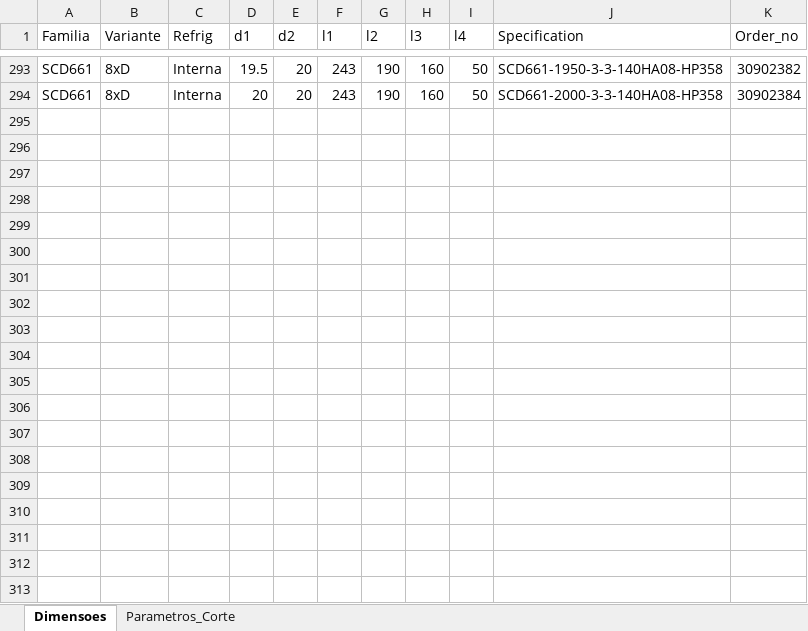
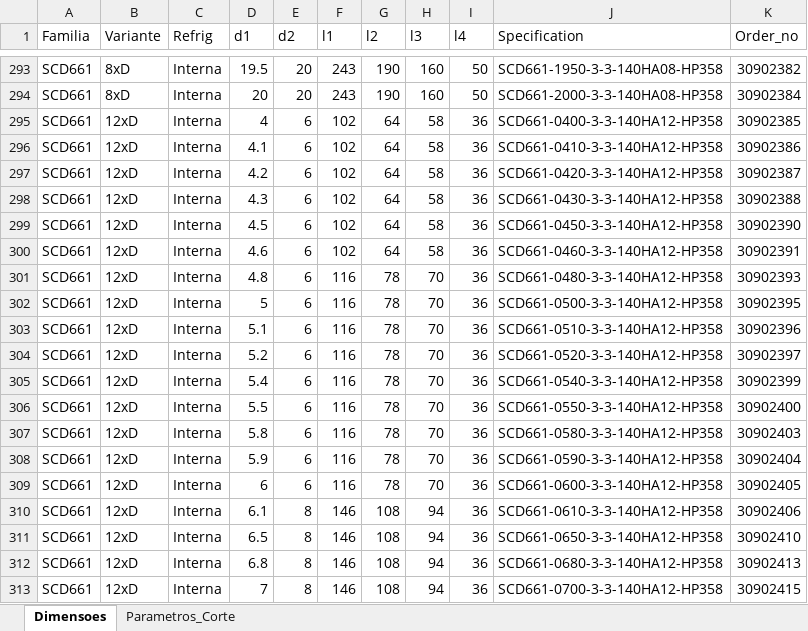
Before and after one commit to bpinto86/Calculadora_Mapal_Tritan_e_Speed_Steel, an Excel workbook: catalogo_teste.xlsx, sheet Dimensoes, drawn as a sheet; only a part is shown, gaps mark what is left out; values as stored, in another font and other column widths than the file's, no borders; the diff covers the shown part only; the diff names each change by its address in the sheet, - before the commit and + after, or states it on an @@ line.

```diff
--- a/catalogo_teste.xlsx (sheet Dimensoes)
+++ b/catalogo_teste.xlsx (sheet Dimensoes)
+row 295: SCD661 | 12xD | Interna | 4 | 6 | 102 | 64 | 58 | 36 | SCD661-0400-3-3-140HA12-HP358 | 30902385
+row 296: SCD661 | 12xD | Interna | 4.1 | 6 | 102 | 64 | 58 | 36 | SCD661-0410-3-3-140HA12-HP358 | 30902386
+row 297: SCD661 | 12xD | Interna | 4.2 | 6 | 102 | 64 | 58 | 36 | SCD661-0420-3-3-140HA12-HP358 | 30902387
+row 298: SCD661 | 12xD | Interna | 4.3 | 6 | 102 | 64 | 58 | 36 | SCD661-0430-3-3-140HA12-HP358 | 30902388
+row 299: SCD661 | 12xD | Interna | 4.5 | 6 | 102 | 64 | 58 | 36 | SCD661-0450-3-3-140HA12-HP358 | 30902390
+row 300: SCD661 | 12xD | Interna | 4.6 | 6 | 102 | 64 | 58 | 36 | SCD661-0460-3-3-140HA12-HP358 | 30902391
+row 301: SCD661 | 12xD | Interna | 4.8 | 6 | 116 | 78 | 70 | 36 | SCD661-0480-3-3-140HA12-HP358 | 30902393
+row 302: SCD661 | 12xD | Interna | 5 | 6 | 116 | 78 | 70 | 36 | SCD661-0500-3-3-140HA12-HP358 | 30902395
+row 303: SCD661 | 12xD | Interna | 5.1 | 6 | 116 | 78 | 70 | 36 | SCD661-0510-3-3-140HA12-HP358 | 30902396
+row 304: SCD661 | 12xD | Interna | 5.2 | 6 | 116 | 78 | 70 | 36 | SCD661-0520-3-3-140HA12-HP358 | 30902397
+row 305: SCD661 | 12xD | Interna | 5.4 | 6 | 116 | 78 | 70 | 36 | SCD661-0540-3-3-140HA12-HP358 | 30902399
+row 306: SCD661 | 12xD | Interna | 5.5 | 6 | 116 | 78 | 70 | 36 | SCD661-0550-3-3-140HA12-HP358 | 30902400
+row 307: SCD661 | 12xD | Interna | 5.8 | 6 | 116 | 78 | 70 | 36 | SCD661-0580-3-3-140HA12-HP358 | 30902403
+row 308: SCD661 | 12xD | Interna | 5.9 | 6 | 116 | 78 | 70 | 36 | SCD661-0590-3-3-140HA12-HP358 | 30902404
+row 309: SCD661 | 12xD | Interna | 6 | 6 | 116 | 78 | 70 | 36 | SCD661-0600-3-3-140HA12-HP358 | 30902405
+row 310: SCD661 | 12xD | Interna | 6.1 | 8 | 146 | 108 | 94 | 36 | SCD661-0610-3-3-140HA12-HP358 | 30902406
+row 311: SCD661 | 12xD | Interna | 6.5 | 8 | 146 | 108 | 94 | 36 | SCD661-0650-3-3-140HA12-HP358 | 30902410
+row 312: SCD661 | 12xD | Interna | 6.8 | 8 | 146 | 108 | 94 | 36 | SCD661-0680-3-3-140HA12-HP358 | 30902413
+row 313: SCD661 | 12xD | Interna | 7 | 8 | 146 | 108 | 94 | 36 | SCD661-0700-3-3-140HA12-HP358 | 30902415
```
Also changed, not shown: 36 added rows elsewhere in this sheet, 2 other files.
